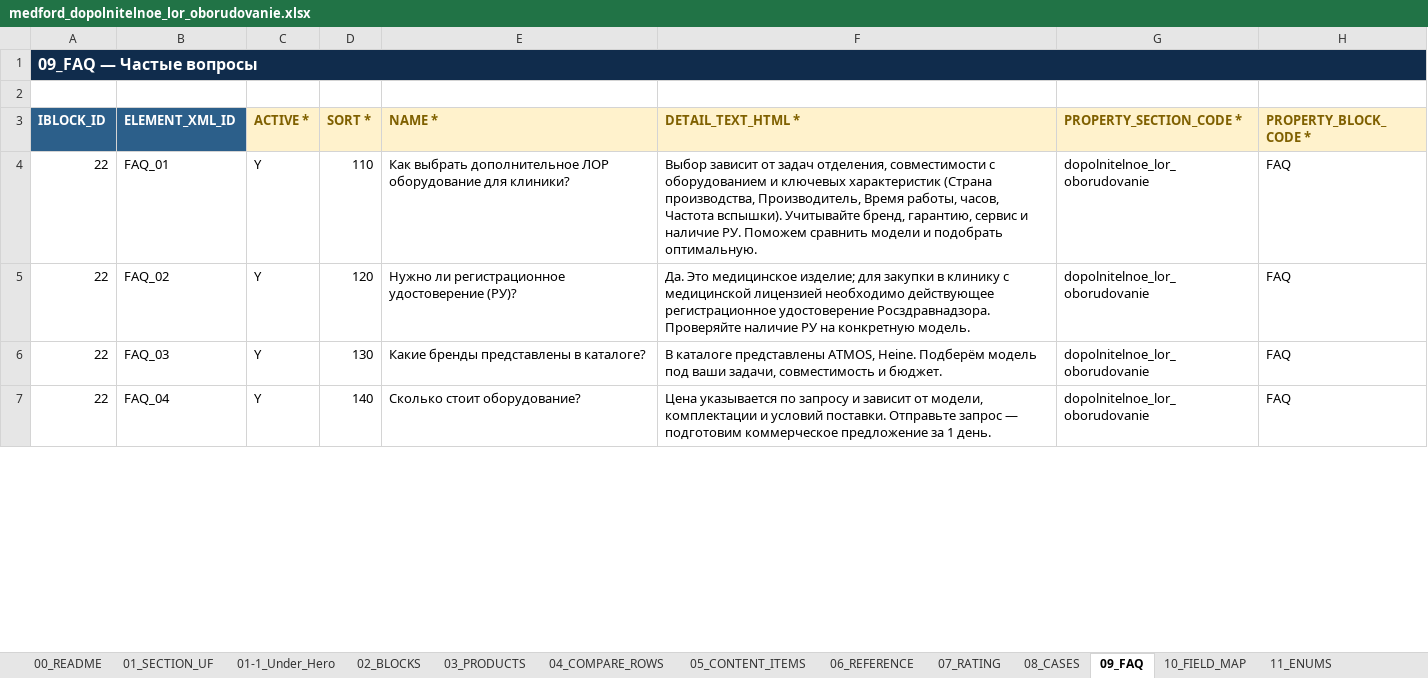
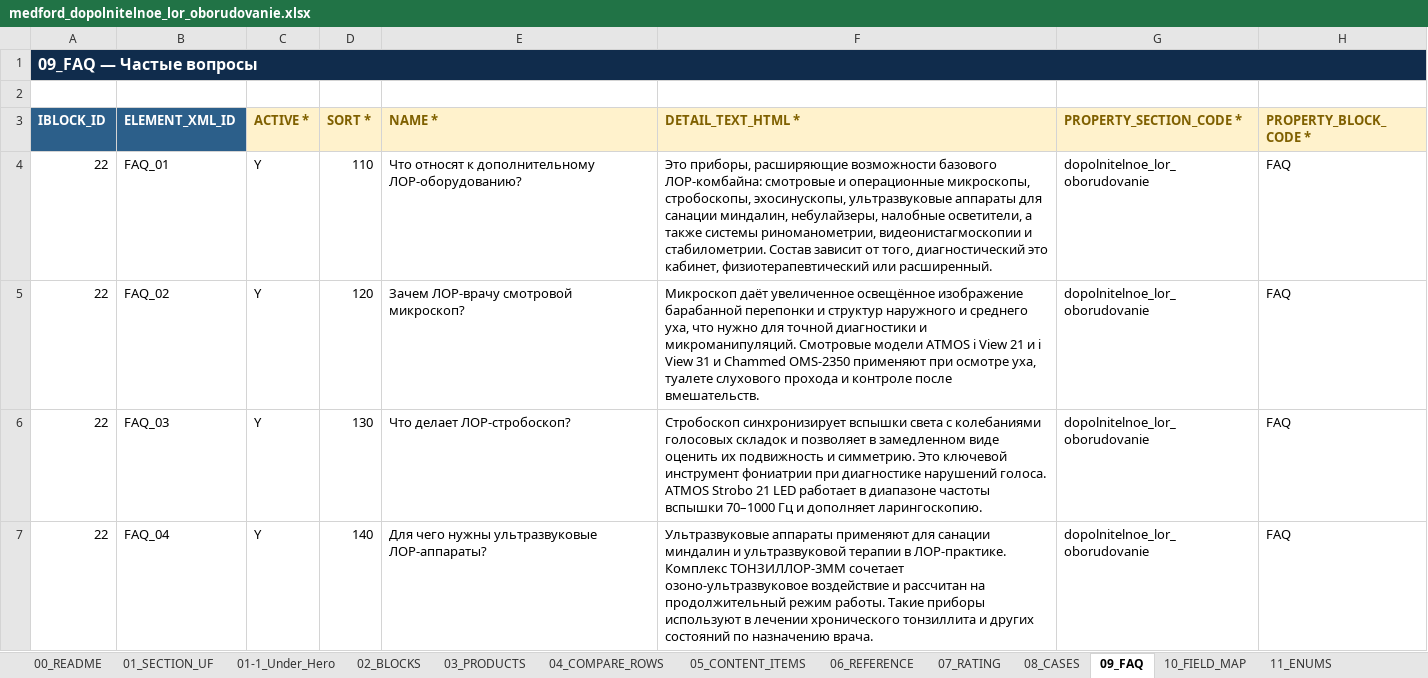
Before and after one commit to irinagrigorova31-byte/medford, an Excel workbook: medford_dopolnitelnoe_lor_oborudovanie.xlsx, sheet 09_FAQ, drawn as a sheet; only a part is shown; values as stored, in another font and other column widths than the file's, no borders; the diff covers the shown part only; the diff names each change by its address in the sheet, - before the commit and + after, or states it on an @@ line.

```diff
--- a/medford_dopolnitelnoe_lor_oborudovanie.xlsx (sheet 09_FAQ)
+++ b/medford_dopolnitelnoe_lor_oborudovanie.xlsx (sheet 09_FAQ)
-E4 (NAME *): Как выбрать дополнительное ЛОР оборудование для клиники?
+E4 (NAME *): Что относят к дополнительному ЛОР-оборудованию?
-F4 (DETAIL_TEXT_HTML *): Выбор зависит от задач отделения, совместимости с оборудованием и ключевых характеристик (Страна производства, Производитель, Время работы, часов, Частота вспышки). Учитывайте бренд, гарантию, сервис и наличие РУ. Поможем сравнить модели и подобрать оптимальную.
+F4 (DETAIL_TEXT_HTML *): Это приборы, расширяющие возможности базового ЛОР-комбайна: смотровые и операционные микроскопы, стробоскопы, эхосинускопы, ультразвуковые аппараты для санации миндалин, небулайзеры, налобные осветители, а также системы риноманометрии, видеонистагмоскопии и стабилометрии. Состав зависит от того, диагностический это кабинет, физиотерапевтический или расширенный.
-E5 (NAME *): Нужно ли регистрационное удостоверение (РУ)?
+E5 (NAME *): Зачем ЛОР-врачу смотровой микроскоп?
-F5 (DETAIL_TEXT_HTML *): Да. Это медицинское изделие; для закупки в клинику с медицинской лицензией необходимо действующее регистрационное удостоверение Росздравнадзора. Проверяйте наличие РУ на конкретную модель.
+F5 (DETAIL_TEXT_HTML *): Микроскоп даёт увеличенное освещённое изображение барабанной перепонки и структур наружного и среднего уха, что нужно для точной диагностики и микроманипуляций. Смотровые модели ATMOS i View 21 и i View 31 и Chammed OMS-2350 применяют при осмотре уха, туалете слухового прохода и контроле после вмешательств.
-E6 (NAME *): Какие бренды представлены в каталоге?
+E6 (NAME *): Что делает ЛОР-стробоскоп?
-F6 (DETAIL_TEXT_HTML *): В каталоге представлены ATMOS, Heine. Подберём модель под ваши задачи, совместимость и бюджет.
+F6 (DETAIL_TEXT_HTML *): Стробоскоп синхронизирует вспышки света с колебаниями голосовых складок и позволяет в замедленном виде оценить их подвижность и симметрию. Это ключевой инструмент фониатрии при диагностике нарушений голоса. ATMOS Strobo 21 LED работает в диапазоне частоты вспышки 70–1000 Гц и дополняет ларингоскопию.
-E7 (NAME *): Сколько стоит оборудование?
+E7 (NAME *): Для чего нужны ультразвуковые ЛОР-аппараты?
-F7 (DETAIL_TEXT_HTML *): Цена указывается по запросу и зависит от модели, комплектации и условий поставки. Отправьте запрос — подготовим коммерческое предложение за 1 день.
+F7 (DETAIL_TEXT_HTML *): Ультразвуковые аппараты применяют для санации миндалин и ультразвуковой терапии в ЛОР-практике. Комплекс ТОНЗИЛЛОР-3ММ сочетает озоно-ультразвуковое воздействие и рассчитан на продолжительный режим работы. Такие приборы используют в лечении хронического тонзиллита и других состояний по назначению врача.
```
Also changed, not shown: 1 added row and 6 edited cells elsewhere in this sheet, sheet 05_CONTENT_ITEMS, sheet 01_SECTION_UF, sheet 02_BLOCKS, medford_duodenoskopy.xlsx, medford_istochniki_bespereboynogo_pitaniya.xlsx, 38 other files.
